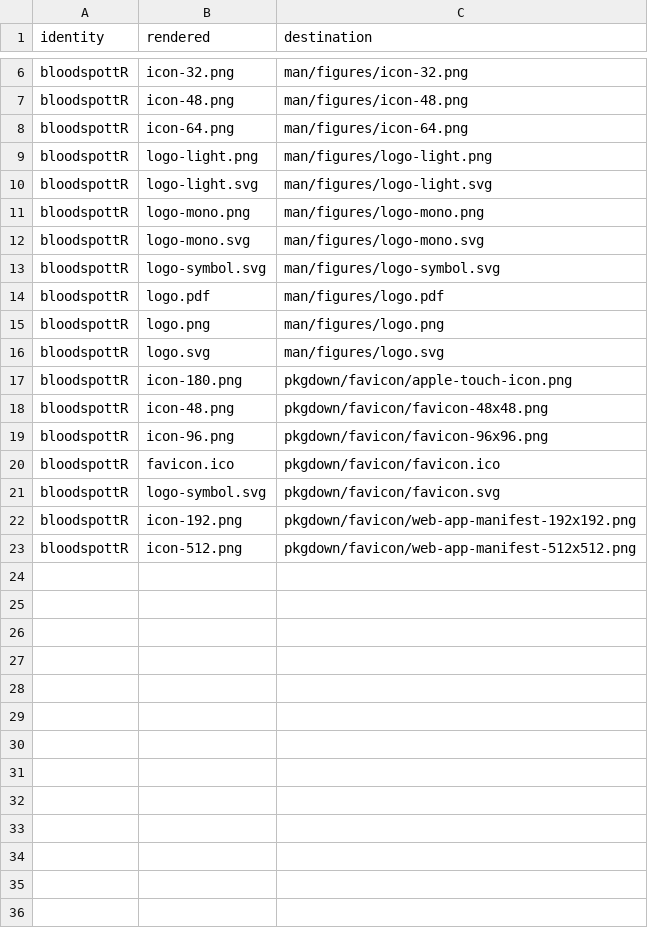
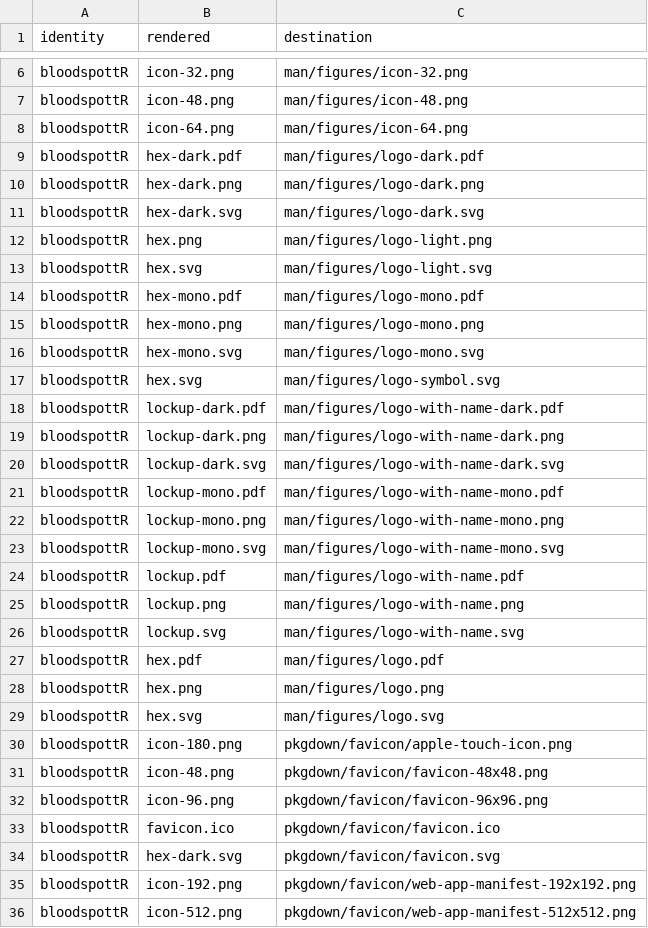
Before and after one commit to CTTIR/bloodspottR, a CSV file: tools/branding/assets.csv, drawn as a sheet; only a part is shown, gaps mark what is left out; the diff covers the shown part only.

Commit message:
Update CTTIR branding to Coder Edition v4.1

```diff
--- a/tools/branding/assets.csv
+++ b/tools/branding/assets.csv
@@ -8,10 +8,23 @@ bloodspottR,icon-48.png,man/figures/icon-48.png
 bloodspottR,icon-64.png,man/figures/icon-64.png
-bloodspottR,logo-light.png,man/figures/logo-light.png
-bloodspottR,logo-light.svg,man/figures/logo-light.svg
-bloodspottR,logo-mono.png,man/figures/logo-mono.png
-bloodspottR,logo-mono.svg,man/figures/logo-mono.svg
-bloodspottR,logo-symbol.svg,man/figures/logo-symbol.svg
-bloodspottR,logo.pdf,man/figures/logo.pdf
-bloodspottR,logo.png,man/figures/logo.png
-bloodspottR,logo.svg,man/figures/logo.svg
+bloodspottR,hex-dark.pdf,man/figures/logo-dark.pdf
+bloodspottR,hex-dark.png,man/figures/logo-dark.png
+bloodspottR,hex-dark.svg,man/figures/logo-dark.svg
+bloodspottR,hex.png,man/figures/logo-light.png
+bloodspottR,hex.svg,man/figures/logo-light.svg
+bloodspottR,hex-mono.pdf,man/figures/logo-mono.pdf
+bloodspottR,hex-mono.png,man/figures/logo-mono.png
+bloodspottR,hex-mono.svg,man/figures/logo-mono.svg
+bloodspottR,hex.svg,man/figures/logo-symbol.svg
+bloodspottR,lockup-dark.pdf,man/figures/logo-with-name-dark.pdf
+bloodspottR,lockup-dark.png,man/figures/logo-with-name-dark.png
+bloodspottR,lockup-dark.svg,man/figures/logo-with-name-dark.svg
+bloodspottR,lockup-mono.pdf,man/figures/logo-with-name-mono.pdf
+bloodspottR,lockup-mono.png,man/figures/logo-with-name-mono.png
+bloodspottR,lockup-mono.svg,man/figures/logo-with-name-mono.svg
+bloodspottR,lockup.pdf,man/figures/logo-with-name.pdf
+bloodspottR,lockup.png,man/figures/logo-with-name.png
+bloodspottR,lockup.svg,man/figures/logo-with-name.svg
+bloodspottR,hex.pdf,man/figures/logo.pdf
+bloodspottR,hex.png,man/figures/logo.png
+bloodspottR,hex.svg,man/figures/logo.svg
 bloodspottR,icon-180.png,pkgdown/favicon/apple-touch-icon.png
@@ -20,3 +33,3 @@ bloodspottR,icon-96.png,pkgdown/favicon/favicon-96x96.png
 bloodspottR,favicon.ico,pkgdown/favicon/favicon.ico
-bloodspottR,logo-symbol.svg,pkgdown/favicon/favicon.svg
+bloodspottR,hex-dark.svg,pkgdown/favicon/favicon.svg
 bloodspottR,icon-192.png,pkgdown/favicon/web-app-manifest-192x192.png
```
Also changed, not shown: 2 edited cells elsewhere in this file, 46 other files.
